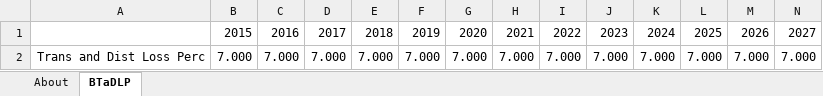
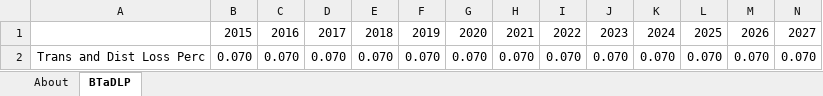
Before and after one commit to EnergyInnovation/eps-oregon, an Excel workbook: InputData/elec/BTaDLP/BAU Trans and Distr Loss Perc.xlsx, sheet BTaDLP, drawn as a sheet; only a part is shown; values as stored, in another font and other column widths than the file's, no borders; removed rows and columns are numbered as before the commit, all else as after; rows hold the shown columns only; the diff names each change by its address in the sheet, - before the commit and + after, or states it on an @@ line.

```diff
--- a/InputData/elec/BTaDLP/BAU Trans and Distr Loss Perc.xlsx (sheet BTaDLP)
+++ b/InputData/elec/BTaDLP/BAU Trans and Distr Loss Perc.xlsx (sheet BTaDLP)
-row 2: Trans and Dist Loss Perc | 7.000 | 7.000 | 7.000 | 7.000 | 7.000 | 7.000 | 7.000 | 7.000 | 7.000 | 7.000 | 7.000 | 7.000 | 7.000
+row 2: Trans and Dist Loss Perc | 0.070 | 0.070 | 0.070 | 0.070 | 0.070 | 0.070 | 0.070 | 0.070 | 0.070 | 0.070 | 0.070 | 0.070 | 0.070
```
Also changed, not shown: 5 other files.
